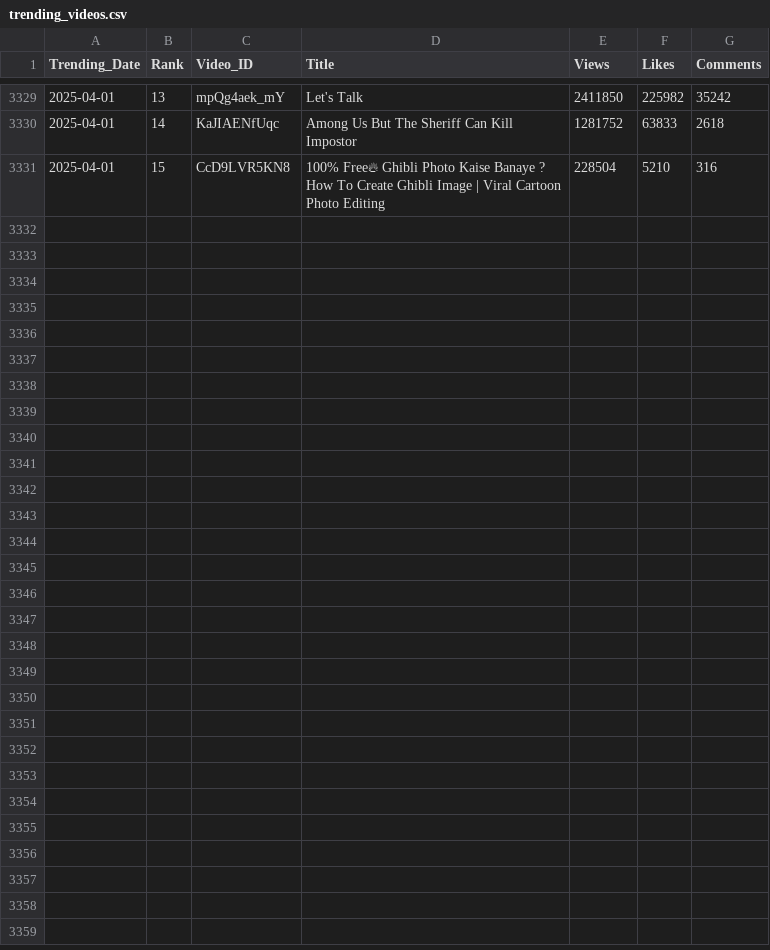
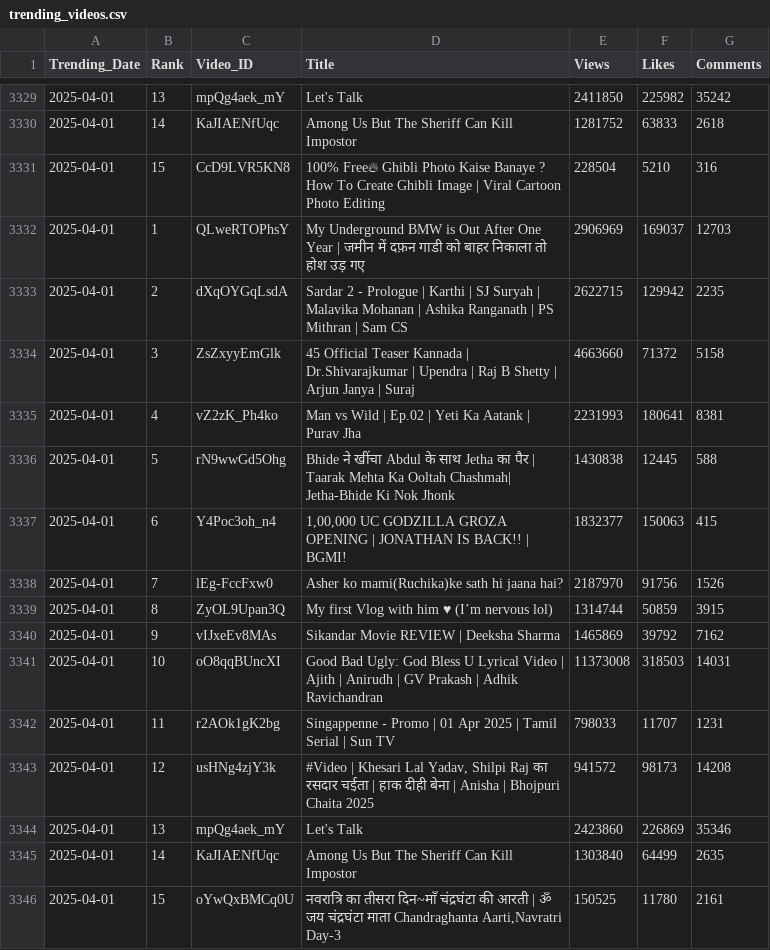
Before and after one commit to nandunanofficial/Youtube_Data_Collection, a CSV file: trending_videos.csv, drawn as a sheet; only a part is shown, gaps mark what is left out; the diff names each change by its address in the sheet, - before the commit and + after, or states it on an @@ line.

```diff
--- a/trending_videos.csv
+++ b/trending_videos.csv
+row 3332: 2025-04-01 | 1 | QLweRTOPhsY | My Underground BMW is Out After One Year | जमीन में दफ़न गाडी को बाहर निकाला तो होश उड़ गए | 2906969 | 169037 | 12703
+row 3333: 2025-04-01 | 2 | dXqOYGqLsdA | Sardar 2 - Prologue | Karthi | SJ Suryah | Malavika Mohanan | Ashika Ranganath | PS Mithran | Sam CS | 2622715 | 129942 | 2235
+row 3334: 2025-04-01 | 3 | ZsZxyyEmGlk | 45 Official Teaser Kannada | Dr.Shivarajkumar | Upendra | Raj B Shetty | Arjun Janya | Suraj | 4663660 | 71372 | 5158
+row 3335: 2025-04-01 | 4 | vZ2zK_Ph4ko | Man vs Wild | Ep.02 | Yeti Ka Aatank | Purav Jha | 2231993 | 180641 | 8381
+row 3336: 2025-04-01 | 5 | rN9wwGd5Ohg | Bhide ने खींचा Abdul के साथ Jetha का पैर | Taarak Mehta Ka Ooltah Chashmah| Jetha-Bhide Ki Nok Jhonk | 1430838 | 12445 | 588
+row 3337: 2025-04-01 | 6 | Y4Poc3oh_n4 | 1,00,000 UC GODZILLA GROZA OPENING | JONATHAN IS BACK!! | BGMI! | 1832377 | 150063 | 415
+row 3338: 2025-04-01 | 7 | lEg-FccFxw0 | Asher ko mami(Ruchika)ke sath hi jaana hai? | 2187970 | 91756 | 1526
+row 3339: 2025-04-01 | 8 | ZyOL9Upan3Q | My first Vlog with him ♥ (I’m nervous lol) | 1314744 | 50859 | 3915
+row 3340: 2025-04-01 | 9 | vIJxeEv8MAs | Sikandar Movie REVIEW | Deeksha Sharma | 1465869 | 39792 | 7162
+row 3341: 2025-04-01 | 10 | oO8qqBUncXI | Good Bad Ugly: God Bless U Lyrical Video | Ajith | Anirudh | GV Prakash | Adhik Ravichandran | 11373008 | 318503 | 14031
+row 3342: 2025-04-01 | 11 | r2AOk1gK2bg | Singappenne - Promo | 01 Apr 2025 | Tamil Serial | Sun TV | 798033 | 11707 | 1231
+row 3343: 2025-04-01 | 12 | usHNg4zjY3k | #Video | Khesari Lal Yadav, Shilpi Raj का रसदार चईता | हाक दीही बेना | Anisha | Bhojpuri Chaita 2025 | 941572 | 98173 | 14208
+row 3344: 2025-04-01 | 13 | mpQg4aek_mY | Let's Talk | 2423860 | 226869 | 35346
+row 3345: 2025-04-01 | 14 | KaJIAENfUqc | Among Us But The Sheriff Can Kill Impostor | 1303840 | 64499 | 2635
+row 3346: 2025-04-01 | 15 | oYwQxBMCq0U | नवरात्रि का तीसरा दिन~माँ चंद्रघंटा की आरती | ॐ जय चंद्रघंटा माता Chandraghanta Aarti,Navratri Day-3 | 150525 | 11780 | 2161
```
